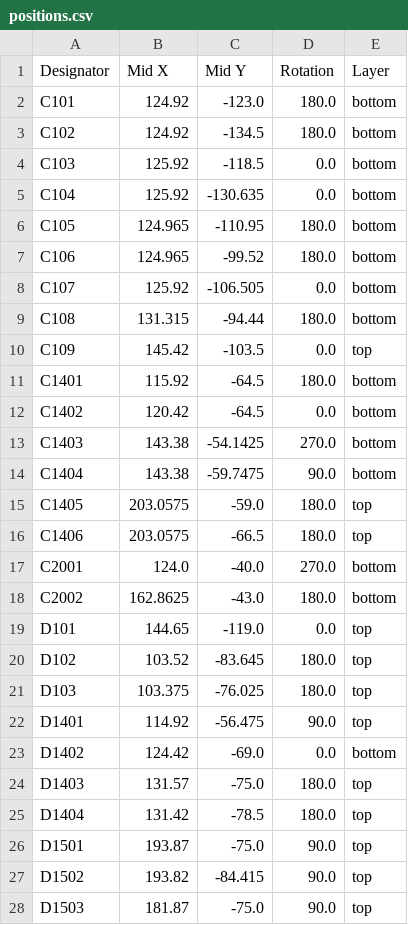
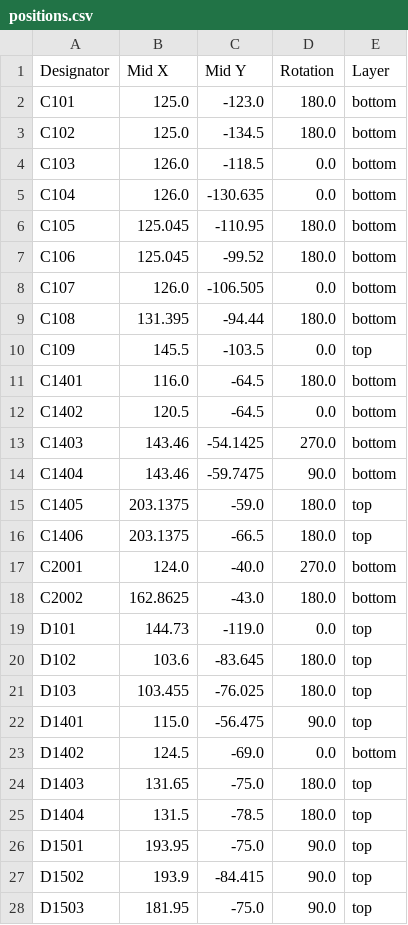
Before and after one commit to kunichiko/X68k-3mode-fdd-adapter, a CSV file: KiCAD/MinyasX-Combined-PCB/production/positions.csv, drawn as a sheet; only a part is shown; the diff covers the shown part only.

```diff
--- a/KiCAD/MinyasX-Combined-PCB/production/positions.csv
+++ b/KiCAD/MinyasX-Combined-PCB/production/positions.csv
@@ -1,28 +1,28 @@
 Designator,Mid X,Mid Y,Rotation,Layer
-C101,124.92,-123.0,180.0,bottom
-C102,124.92,-134.5,180.0,bottom
-C103,125.92,-118.5,0.0,bottom
-C104,125.92,-130.635,0.0,bottom
-C105,124.965,-110.95,180.0,bottom
-C106,124.965,-99.52,180.0,bottom
-C107,125.92,-106.505,0.0,bottom
-C108,131.315,-94.44,180.0,bottom
-C109,145.42,-103.5,0.0,top
-C1401,115.92,-64.5,180.0,bottom
-C1402,120.42,-64.5,0.0,bottom
-C1403,143.38,-54.1425,270.0,bottom
-C1404,143.38,-59.7475,90.0,bottom
-C1405,203.0575,-59.0,180.0,top
-C1406,203.0575,-66.5,180.0,top
+C101,125.0,-123.0,180.0,bottom
+C102,125.0,-134.5,180.0,bottom
+C103,126.0,-118.5,0.0,bottom
+C104,126.0,-130.635,0.0,bottom
+C105,125.045,-110.95,180.0,bottom
+C106,125.045,-99.52,180.0,bottom
+C107,126.0,-106.505,0.0,bottom
+C108,131.395,-94.44,180.0,bottom
+C109,145.5,-103.5,0.0,top
+C1401,116.0,-64.5,180.0,bottom
+C1402,120.5,-64.5,0.0,bottom
+C1403,143.46,-54.1425,270.0,bottom
+C1404,143.46,-59.7475,90.0,bottom
+C1405,203.1375,-59.0,180.0,top
+C1406,203.1375,-66.5,180.0,top
 C2001,124.0,-40.0,270.0,bottom
 C2002,162.8625,-43.0,180.0,bottom
-D101,144.65,-119.0,0.0,top
-D102,103.52,-83.645,180.0,top
-D103,103.375,-76.025,180.0,top
-D1401,114.92,-56.475,90.0,top
-D1402,124.42,-69.0,0.0,bottom
-D1403,131.57,-75.0,180.0,top
-D1404,131.42,-78.5,180.0,top
-D1501,193.87,-75.0,90.0,top
-D1502,193.82,-84.415,90.0,top
-D1503,181.87,-75.0,90.0,top
+D101,144.73,-119.0,0.0,top
+D102,103.6,-83.645,180.0,top
+D103,103.455,-76.025,180.0,top
+D1401,115.0,-56.475,90.0,top
+D1402,124.5,-69.0,0.0,bottom
+D1403,131.65,-75.0,180.0,top
+D1404,131.5,-78.5,180.0,top
+D1501,193.95,-75.0,90.0,top
+D1502,193.9,-84.415,90.0,top
+D1503,181.95,-75.0,90.0,top
```
Also changed, not shown: 130 edited cells elsewhere in this file, KiCAD/MinyasX-Combined-PCB/production/bom.csv, KiCAD/MinyasX-Combined-PCB/production/designators.csv, 15 other files.
